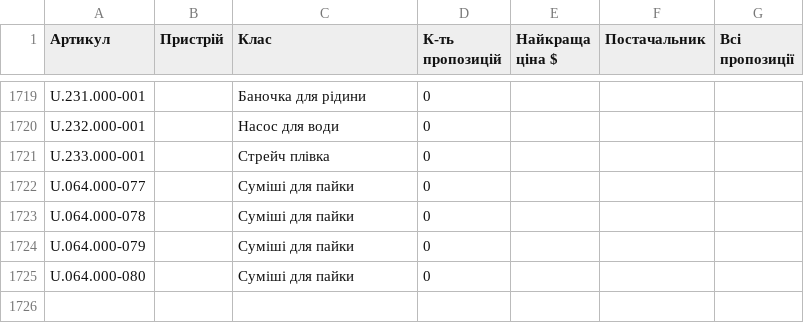
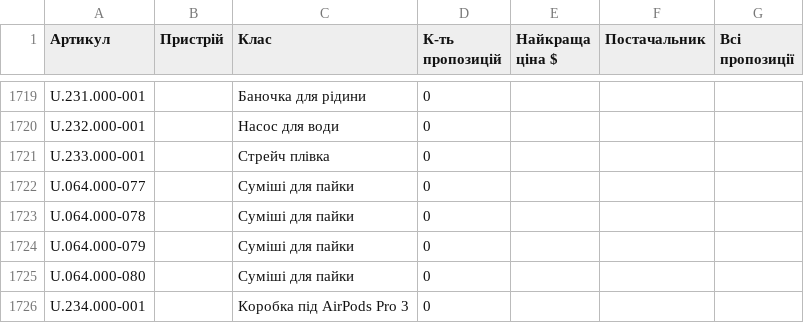
Before and after one commit to izbashroman/partmatch, a CSV file: docs/report.csv, drawn as a sheet; only a part is shown, gaps mark what is left out.

```diff
--- a/docs/report.csv
+++ b/docs/report.csv
@@ -1725 +1725,2 @@ U.064.000-079,,Суміші для пайки,0,,,
 U.064.000-080,,Суміші для пайки,0,,,
+U.234.000-001,,Коробка під AirPods Pro 3,0,,,
```
